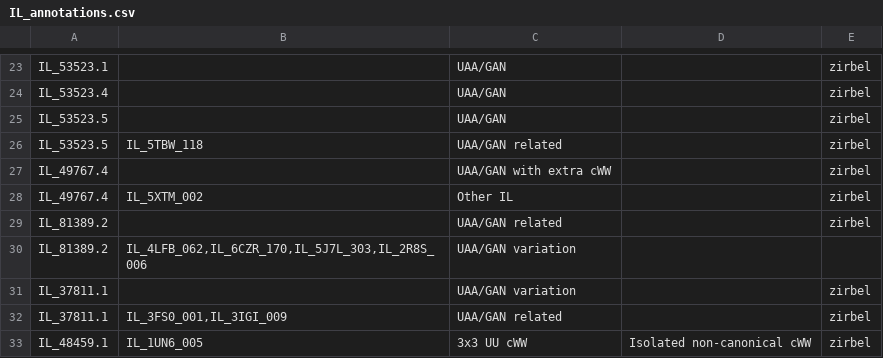
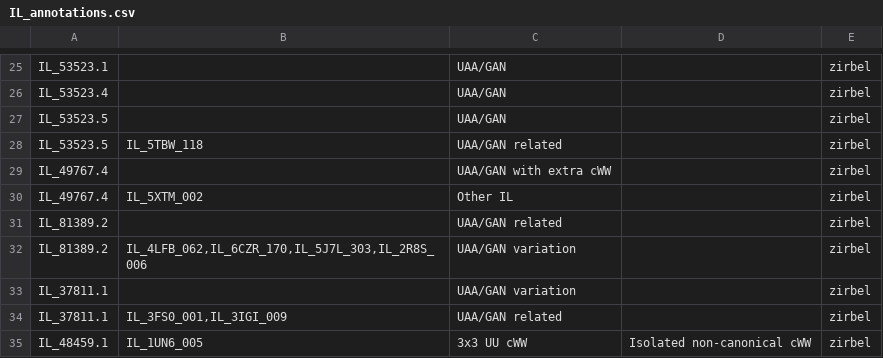
Before and after one commit to BGSU-RNA/RNA-3D-Hub-core, a CSV file: IL_annotations.csv, drawn as a sheet; only a part is shown, gaps mark what is left out; the diff covers the shown part only.

```diff
--- a/IL_annotations.csv
+++ b/IL_annotations.csv
@@ -29,3 +31,3 @@ IL_49767.4,IL_5XTM_002,Other IL,,zirbel
 IL_81389.2,,UAA/GAN related,,zirbel
-IL_81389.2,"IL_4LFB_062,IL_6CZR_170,IL_5J7L_303,IL_2R8S_006",UAA/GAN variation,,
+IL_81389.2,"IL_4LFB_062,IL_6CZR_170,IL_5J7L_303,IL_2R8S_006",UAA/GAN variation,,zirbel
 IL_37811.1,,UAA/GAN variation,,zirbel
```
Also changed, not shown: 25 added rows and 1 edited cell elsewhere in this file, 2 other files.
